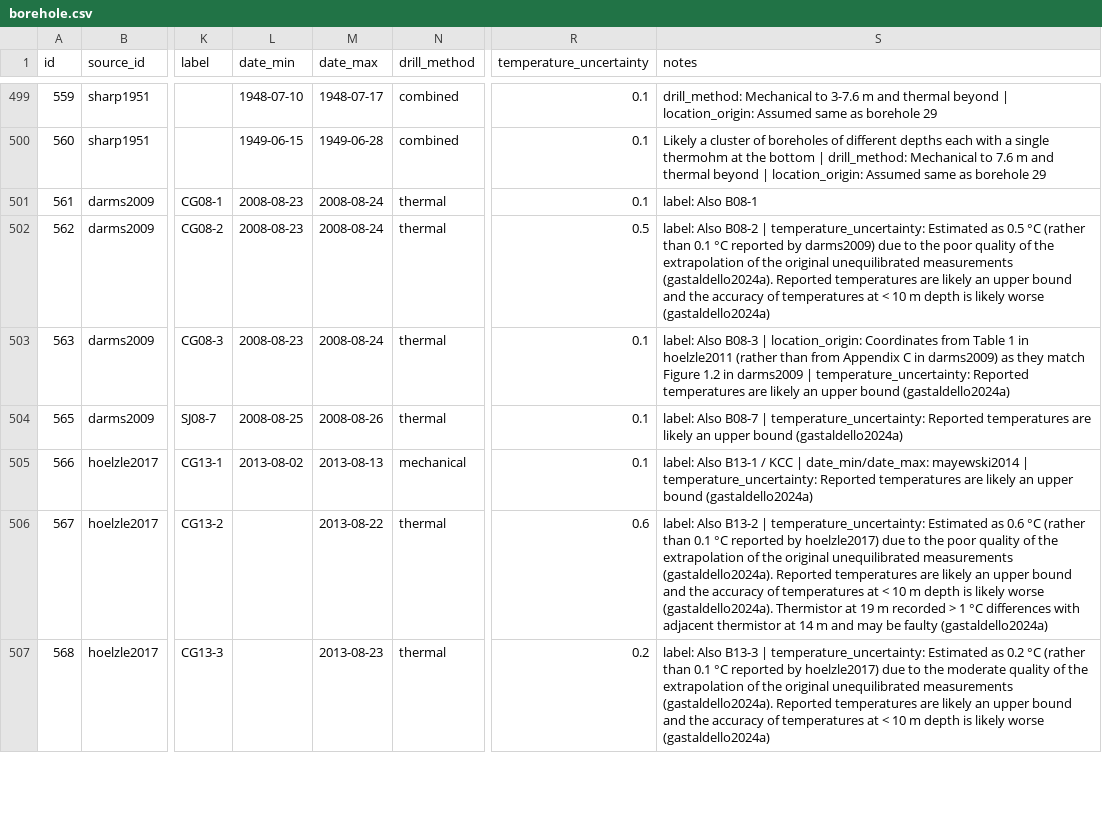
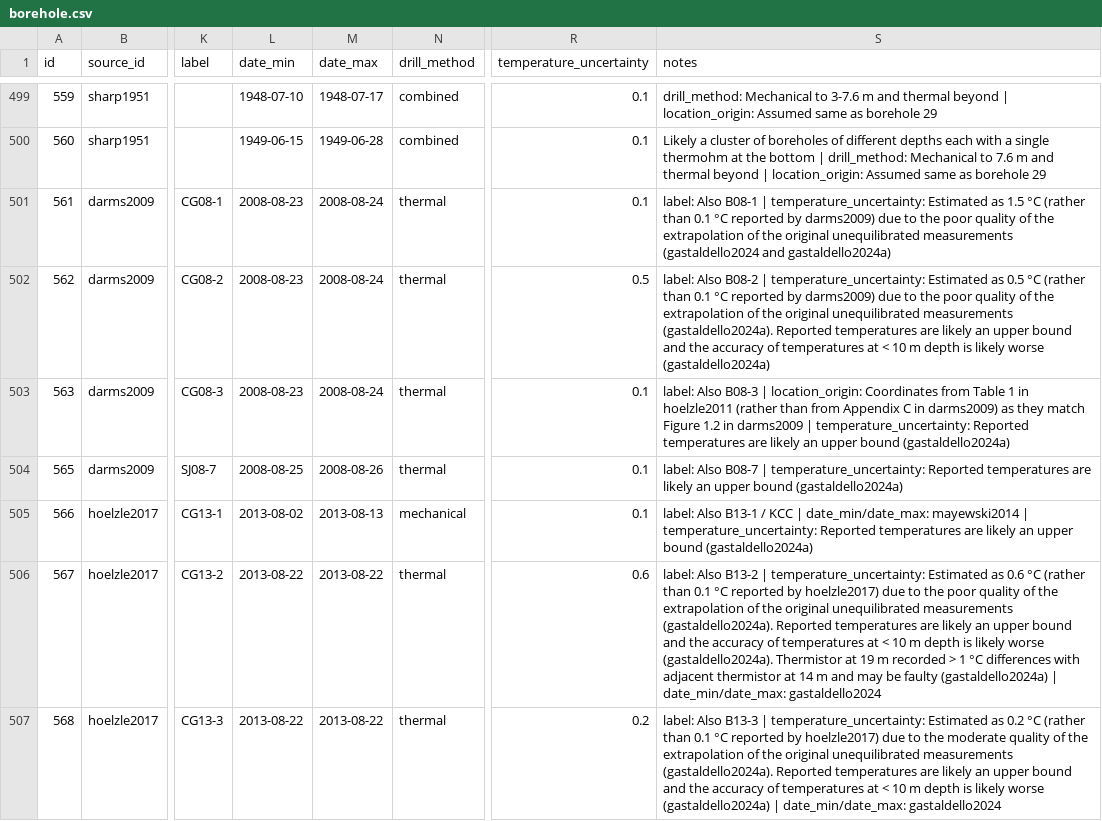
Before and after one commit to mjacqu/glenglat, a CSV file: data/borehole.csv, drawn as a sheet; only a part is shown, gaps mark what is left out; the diff covers the shown part only; the diff names each change by its address in the sheet, - before the commit and + after, or states it on an @@ line.

Commit message:
Update boreholes based on gastaldello2024 email
See #93.

```diff
--- a/data/borehole.csv
+++ b/data/borehole.csv
-S501 (notes): …Also B08-1
+S501 (notes): …Also B08-1 | temperature_uncertainty: Estimated as 1.5 °C (rather than 0.1 °C reported by darms2009) due to the poor quality of the extrapolation of the original unequilibrated measurements (gastaldello2024 and gastaldello2024a)
-L506:L507 (date_min): (empty)
+L506:L507 (date_min): 2013-08-22
-S506 (notes): …faulty (gastaldello2024a)
+S506 (notes): …faulty (gastaldello2024a) | date_min/date_max: gastaldello2024
-M507 (date_max): 2013-08-23
+M507 (date_max): 2013-08-22
-S507 (notes): …worse (gastaldello2024a)
+S507 (notes): …worse (gastaldello2024a) | date_min/date_max: gastaldello2024
```
Also changed, not shown: 23 edited cells elsewhere in this file, 1 other file.
